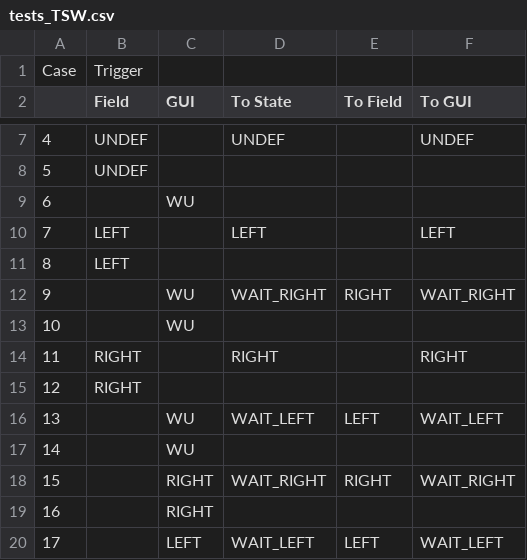
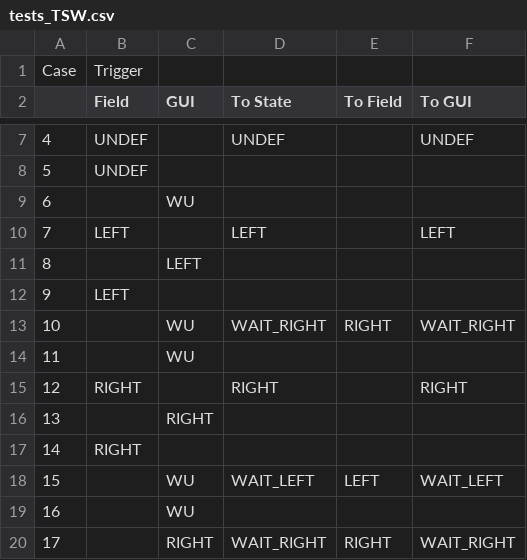
Before and after one commit to sorgom/dstw, a CSV file: testing/plans/tests_TSW.csv, drawn as a sheet; only a part is shown, gaps mark what is left out; the shorter side is filled out with more unchanged rows; addresses are those after the commit; the diff names each change by its address in the sheet, - before the commit and + after, or states it on an @@ line.

```diff
--- a/testing/plans/tests_TSW.csv
+++ b/testing/plans/tests_TSW.csv
+row 11: 8 |  | LEFT
@@ column A renumbered from row 12 down @@
+row 16: 13 |  | RIGHT
```
Also changed, not shown: testing/plans/tests_SIG_X.csv, 36 other files.
